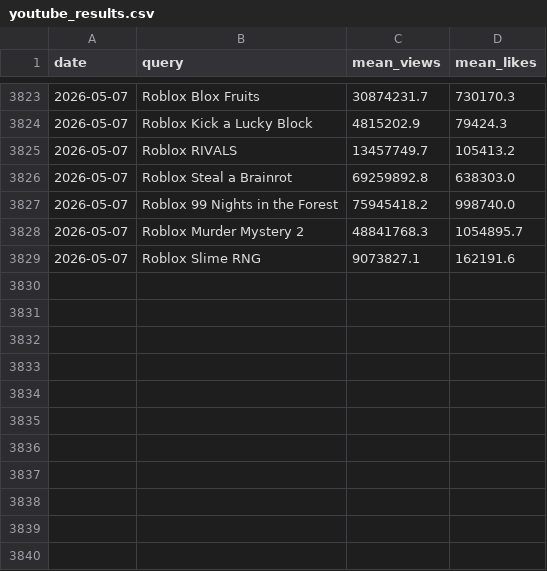
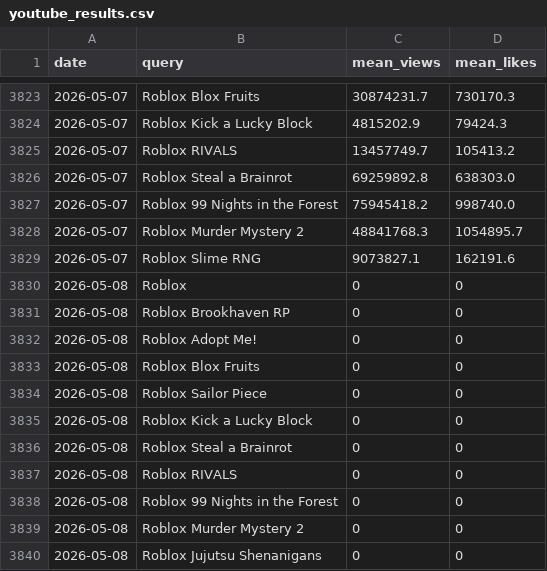
Before and after one commit to shiyu20000/Roblox-Game-Scraping, a CSV file: youtube_results.csv, drawn as a sheet; only a part is shown, gaps mark what is left out.

```diff
--- a/youtube_results.csv
+++ b/youtube_results.csv
@@ -3829 +3829,12 @@ date,query,mean_views,mean_likes
 2026-05-07,Roblox Slime RNG,9073827.1,162191.6
+2026-05-08,Roblox,0,0
+2026-05-08,Roblox Brookhaven RP,0,0
+2026-05-08,Roblox Adopt Me!,0,0
+2026-05-08,Roblox Blox Fruits,0,0
+2026-05-08,Roblox Sailor Piece,0,0
+2026-05-08,Roblox Kick a Lucky Block,0,0
+2026-05-08,Roblox Steal a Brainrot,0,0
+2026-05-08,Roblox RIVALS,0,0
+2026-05-08,Roblox 99 Nights in the Forest,0,0
+2026-05-08,Roblox Murder Mystery 2,0,0
+2026-05-08,Roblox Jujutsu Shenanigans,0,0
```
